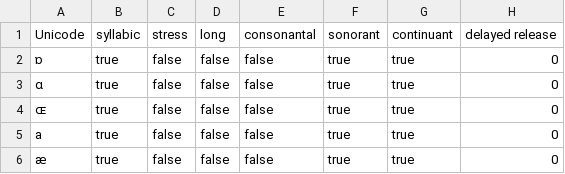
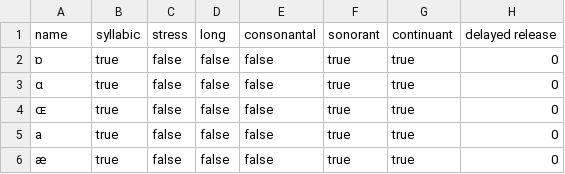
Before and after one commit to adzcai/phonology-builder, a TSV file: src/assets/rawFeatures.tsv, drawn as a sheet; only a part is shown; the diff names each change by its address in the sheet, - before the commit and + after, or states it on an @@ line.

```diff
--- a/src/assets/rawFeatures.tsv
+++ b/src/assets/rawFeatures.tsv
-A1: Unicode
+A1: name
```
Also changed, not shown: 23 other files.
